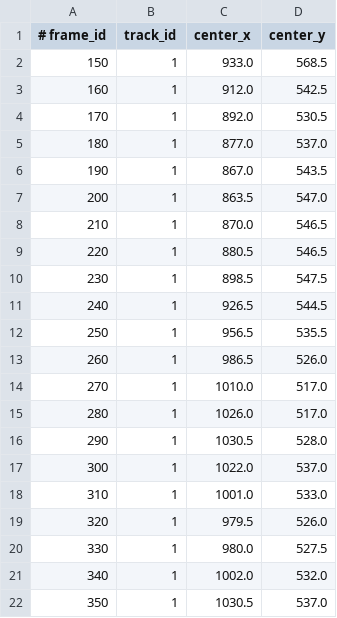
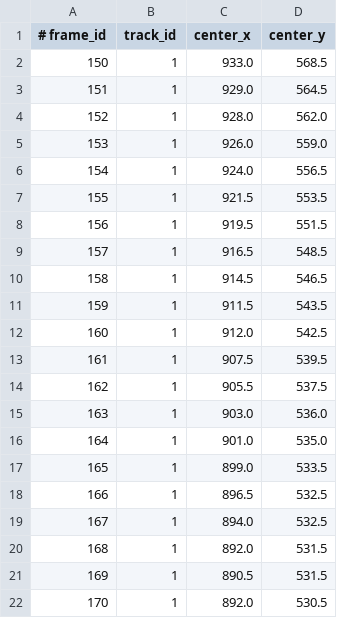
Before and after one commit to FrancioX/ai-judging, a CSV file: annotations/tracking/VERBIER FREERIDE WEEK QUALIFIER 4__12_Ski Men_Gabin Leonard_26_France_74_/gt_centers.csv, drawn as a sheet; only a part is shown; the shorter side is filled out with more unchanged rows; the diff covers the shown part only; the diff names each change by its address in the sheet, - before the commit and + after, or states it on an @@ line.

Commit message:
improve ground truth

```diff
--- a/annotations/tracking/VERBIER FREERIDE WEEK QUALIFIER 4__12_Ski Men_Gabin Leonard_26_France_74_/gt_centers.csv
+++ b/annotations/tracking/VERBIER FREERIDE WEEK QUALIFIER 4__12_Ski Men_Gabin Leonard_26_France_74_/gt_centers.csv
+row 3: 151 | 1 | 929.0 | 564.5
+row 4: 152 | 1 | 928.0 | 562.0
+row 5: 153 | 1 | 926.0 | 559.0
+row 6: 154 | 1 | 924.0 | 556.5
+row 7: 155 | 1 | 921.5 | 553.5
+row 8: 156 | 1 | 919.5 | 551.5
+row 9: 157 | 1 | 916.5 | 548.5
+row 10: 158 | 1 | 914.5 | 546.5
+row 11: 159 | 1 | 911.5 | 543.5
+row 13: 161 | 1 | 907.5 | 539.5
+row 14: 162 | 1 | 905.5 | 537.5
+row 15: 163 | 1 | 903.0 | 536.0
+row 16: 164 | 1 | 901.0 | 535.0
+row 17: 165 | 1 | 899.0 | 533.5
+row 18: 166 | 1 | 896.5 | 532.5
+row 19: 167 | 1 | 894.0 | 532.5
+row 20: 168 | 1 | 892.0 | 531.5
+row 21: 169 | 1 | 890.5 | 531.5
```
Also changed, not shown: 14 added rows elsewhere in this file.
